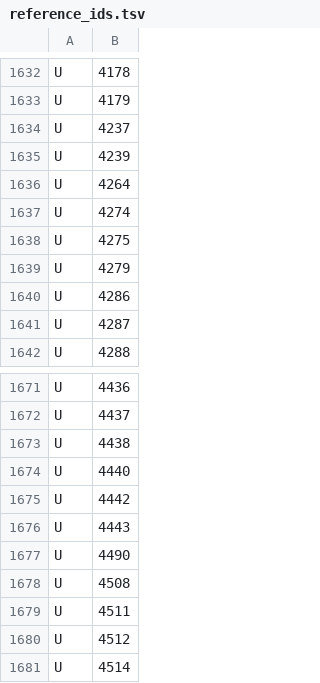
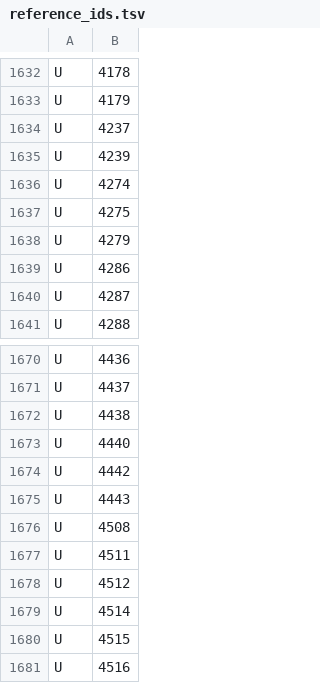
Before and after one commit to sanjaygbhat/wowforever-waypoint-tracker, a TSV file: tools/reference_ids.tsv, drawn as a sheet; only a part is shown, gaps mark what is left out; the shorter side is filled out with more unchanged rows.

```diff
--- a/tools/reference_ids.tsv
+++ b/tools/reference_ids.tsv
@@ -1635,3 +1635,2 @@ U	4237
 U	4239
-U	4264
 U	4274
@@ -1676,3 +1675,2 @@ U	4442
 U	4443
-U	4490
 U	4508
```
Also changed, not shown: 7 other files.
